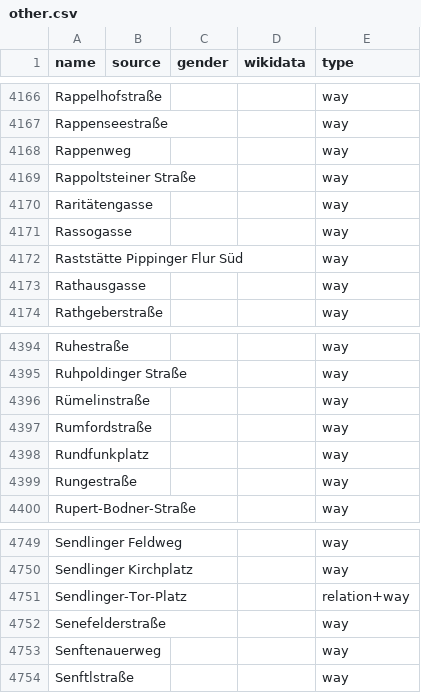
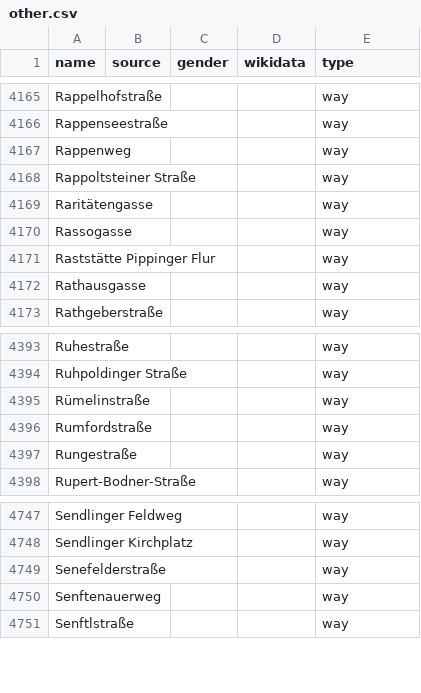
Before and after one commit to EqualStreetNames/equalstreetnames-munich, a CSV file: data/other.csv, drawn as a sheet; only a part is shown, gaps mark what is left out; removed rows and columns are numbered as before the commit, all else as after; the diff covers the shown part only; the diff names each change by its address in the sheet, - before the commit and + after, or states it on an @@ line.

```diff
--- a/data/other.csv
+++ b/data/other.csv
-A4171 (name): Raststätte Pippinger Flur Süd
+A4171 (name): Raststätte Pippinger Flur
-row 4398: Rundfunkplatz |  |  |  | way
-row 4751: Sendlinger-Tor-Platz |  |  |  | relation+way
```
Also changed, not shown: 2 added rows and 3 removed rows elsewhere in this file, data/gender.csv, 3 other files.
